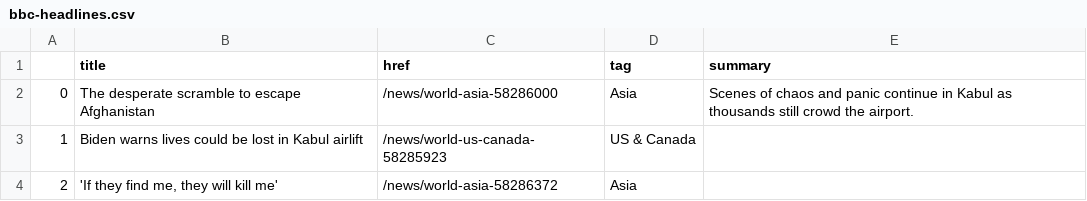
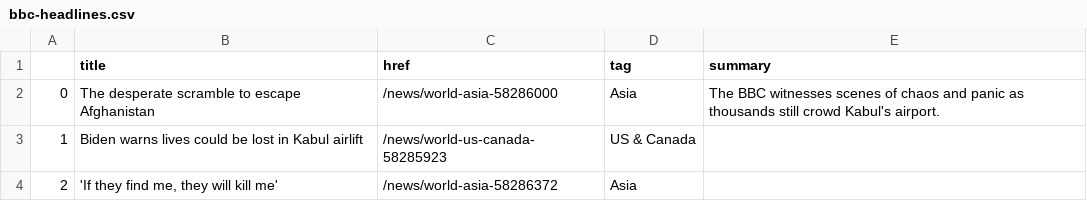
Before and after one commit to kgrumke/automatic-scraper, a CSV file: bbc-headlines.csv, drawn as a sheet; only a part is shown.

```diff
--- a/bbc-headlines.csv
+++ b/bbc-headlines.csv
@@ -1,3 +1,3 @@
 ,title,href,tag,summary
-0,The desperate scramble to escape Afghanistan,/news/world-asia-58286000,Asia,Scenes of chaos and panic continue in Kabul as thousands still crowd the airport.
+0,The desperate scramble to escape Afghanistan,/news/world-asia-58286000,Asia,The BBC witnesses scenes of chaos and panic as thousands still crowd Kabul's airport.
 1,Biden warns lives could be lost in Kabul airlift,/news/world-us-canada-58285923,US & Canada,
```
